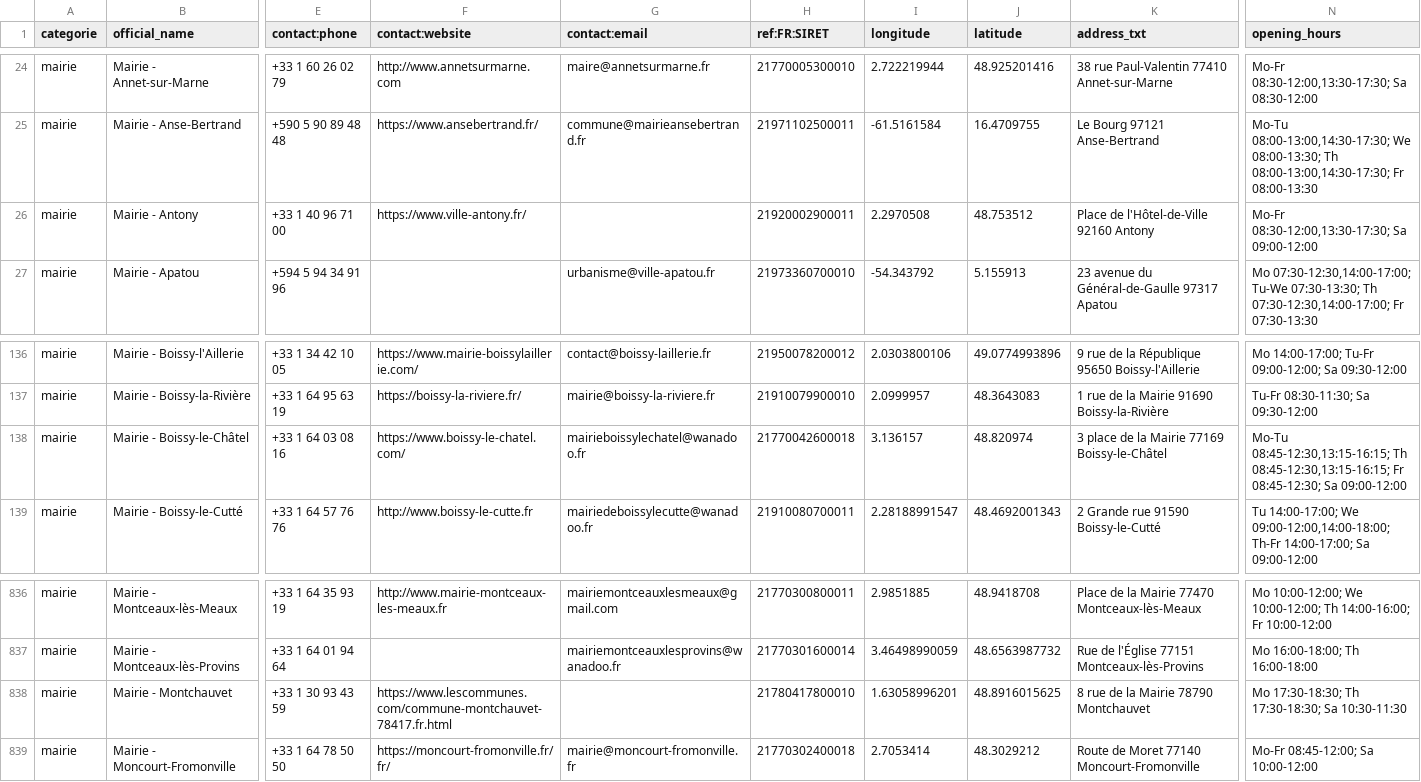
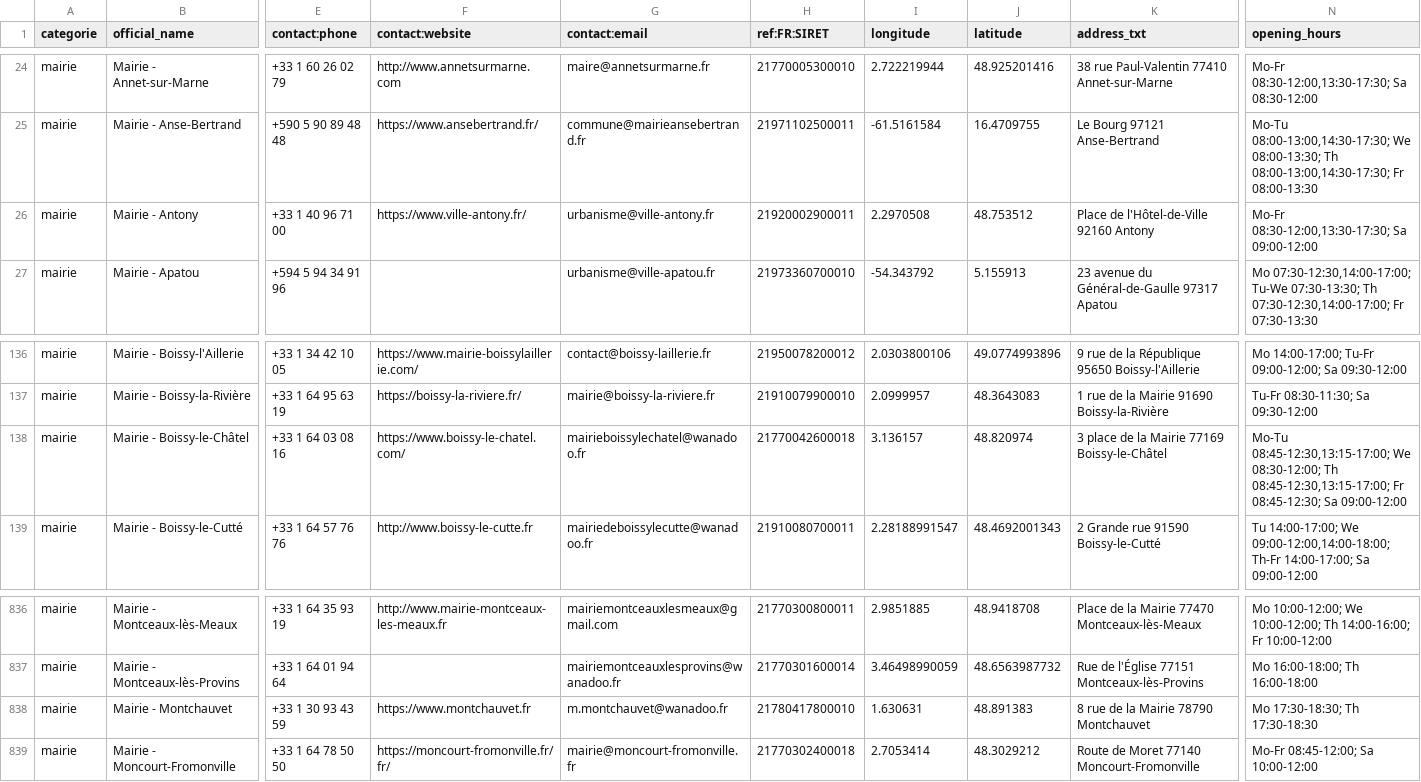
Before and after one commit to nlehuby/sepuqu, a CSV file: focus_with_osm.csv, drawn as a sheet; only a part is shown, gaps mark what is left out; the diff names each change by its address in the sheet, - before the commit and + after, or states it on an @@ line.

```diff
--- a/focus_with_osm.csv
+++ b/focus_with_osm.csv
-G26 (contact:email): (empty)
+G26 (contact:email): urbanisme@ville-antony.fr
-N138 (opening_hours): Mo-Tu 08:45-12:30,13:15-16:15; Th 08:45-12:30,13:15-16:15; Fr 08:45-12:30;…
+N138 (opening_hours): Mo-Tu 08:45-12:30,13:15-17:00; We 08:30-12:00; Th 08:45-12:30,13:15-17:00; Fr 08:45-12:30;…
-F838 (contact:website): https://www.lescommunes.com/commune-montchauvet-78417.fr.html
+F838 (contact:website): https://www.montchauvet.fr
-G838 (contact:email): (empty)
+G838 (contact:email): m.montchauvet@wanadoo.fr
-I838 (longitude): 1.63058996201
+I838 (longitude): 1.630631
-J838 (latitude): 48.8916015625
+J838 (latitude): 48.891383
-N838 (opening_hours): Mo 17:30-18:30; Th 17:30-18:30; Sa 10:30-11:30
+N838 (opening_hours): Mo 17:30-18:30; Th 17:30-18:30
```
Also changed, not shown: france_travail.csv.
